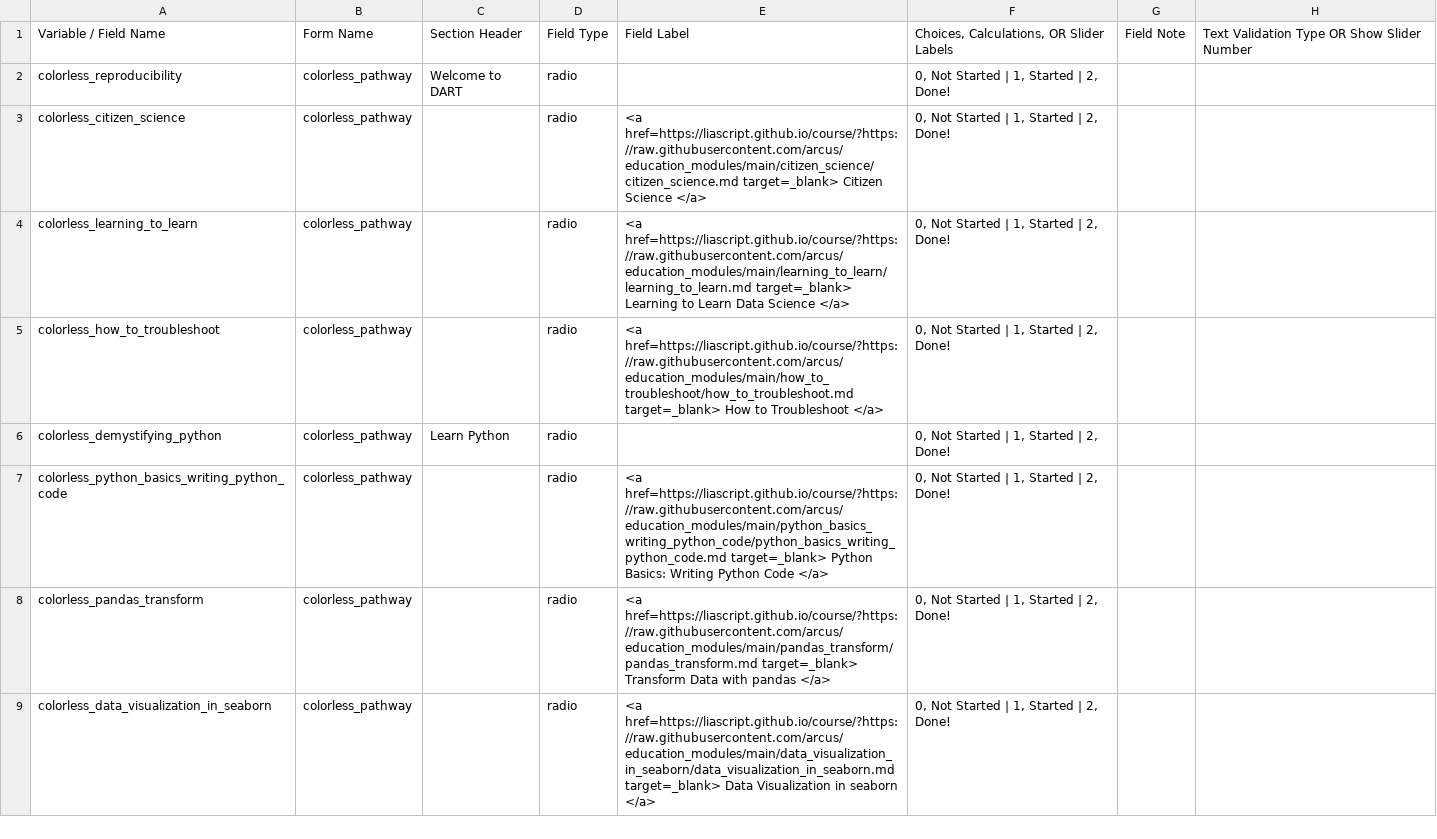
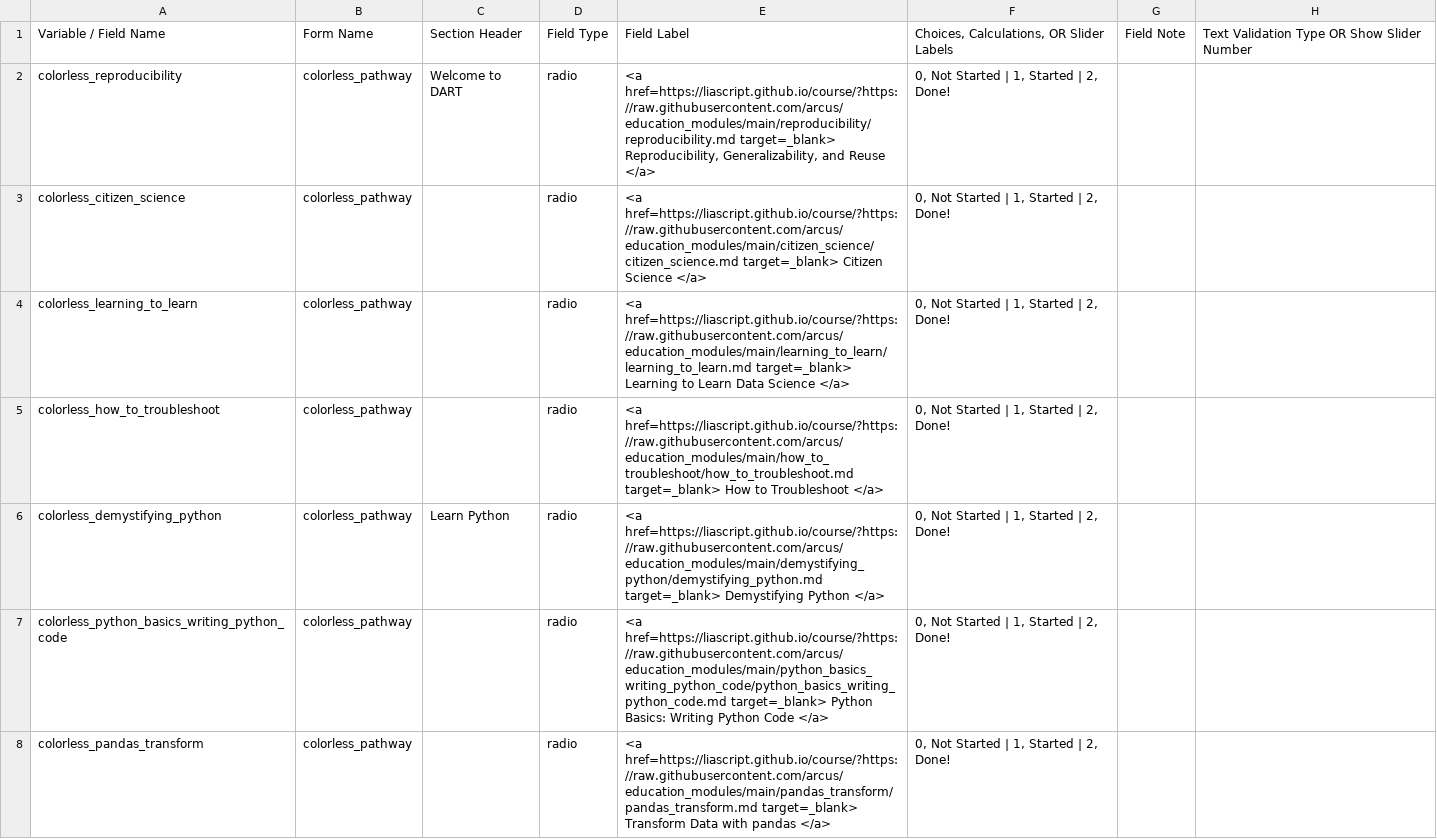
Before and after one commit to arcus/NALMS_Not_Another_LMS, a CSV file: pathways/colorless/instrument.csv, drawn as a sheet; only a part is shown; the shorter side is filled out with more unchanged rows; the diff covers the shown part only; the diff names each change by its address in the sheet, - before the commit and + after, or states it on an @@ line.

```diff
--- a/pathways/colorless/instrument.csv
+++ b/pathways/colorless/instrument.csv
-E2: (empty)
+E2: <a href=https://liascript.github.io/course/?https://raw.githubusercontent.com/arcus/education_modules/main/reproducibility/reproducibility.md target=_blank> Reproducibility, Generalizability, and Reuse </a>
-E6: (empty)
+E6: <a href=https://liascript.github.io/course/?https://raw.githubusercontent.com/arcus/education_modules/main/demystifying_python/demystifying_python.md target=_blank> Demystifying Python </a>
```
Also changed, not shown: 2 edited cells elsewhere in this file, 4 other files.
